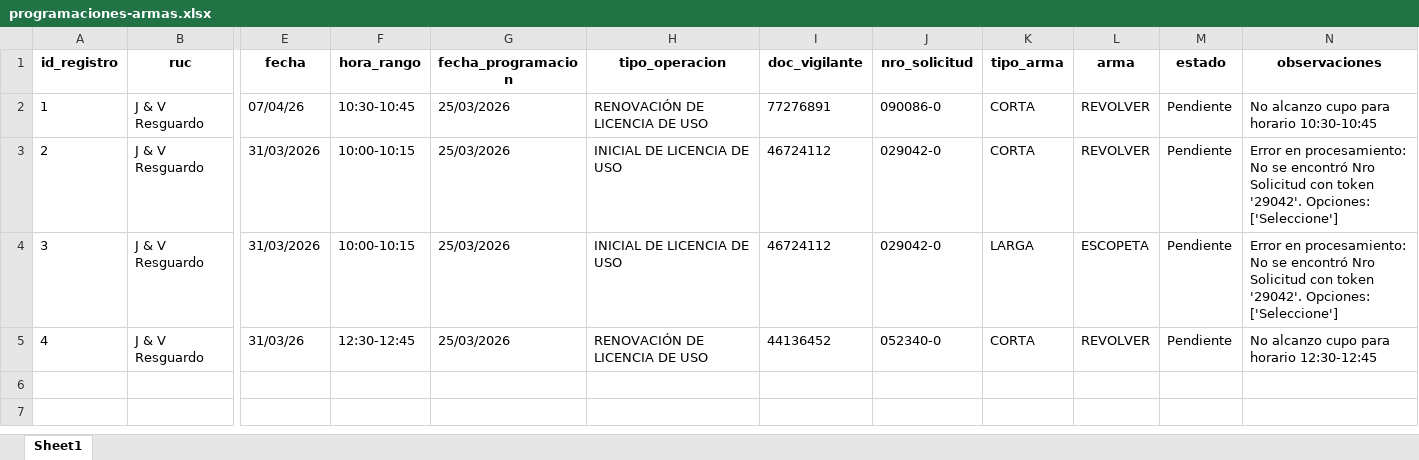
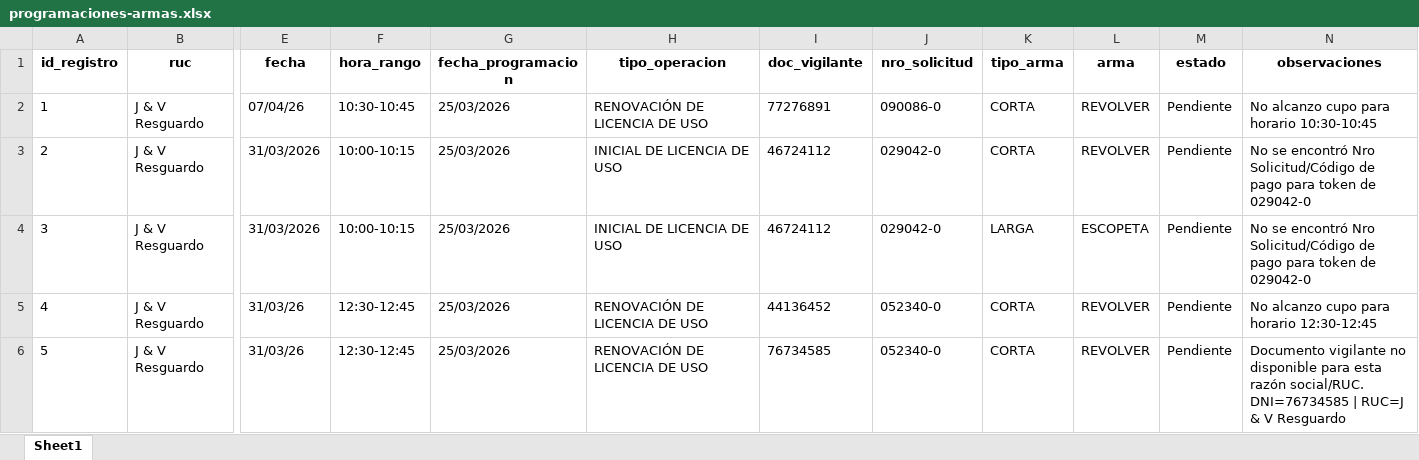
Before and after one commit to fernando-serrano/ARMAS-GADSO-1.0, an Excel workbook: data/programaciones-armas.xlsx, sheet Sheet1, drawn as a sheet; only a part is shown, gaps mark what is left out; values as stored, in another font and other column widths than the file's, no borders; rows hold the shown columns only; the diff names each change by its address in the sheet, - before the commit and + after, or states it on an @@ line.

Commit message:
Flujo optimizado con validaciones y iteraciones entre registros solo exonerando a los que no alcanzaron cupo en los horarios establecidos

```diff
--- a/data/programaciones-armas.xlsx (sheet Sheet1)
+++ b/data/programaciones-armas.xlsx (sheet Sheet1)
-N3:N4 (observaciones): Error en procesamiento: No se encontró Nro Solicitud con token '29042'. Opciones: ['Seleccione']
+N3:N4 (observaciones): No se encontró Nro Solicitud/Código de pago para token de 029042-0
+row 6: 5 | J & V Resguardo | 31/03/26 | 12:30-12:45 | 25/03/2026 | RENOVACIÓN DE LICENCIA DE USO | 76734585 | 052340-0 | CORTA | REVOLVER | Pendiente | Documento vigilante no disponible para esta razón social/RUC. DNI=76734585 | RUC=J & V Resguardo
```
Also changed, not shown: 2 other files.
